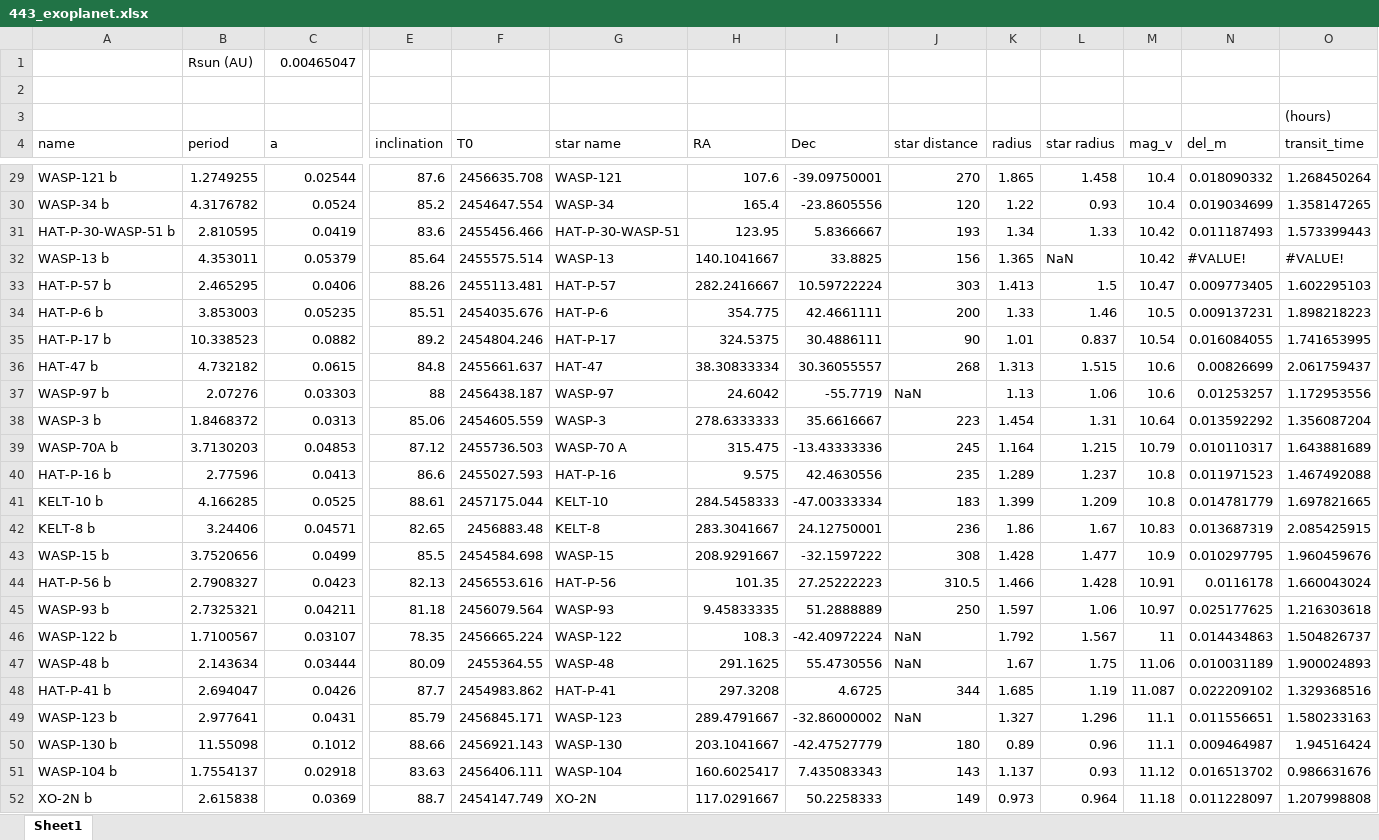
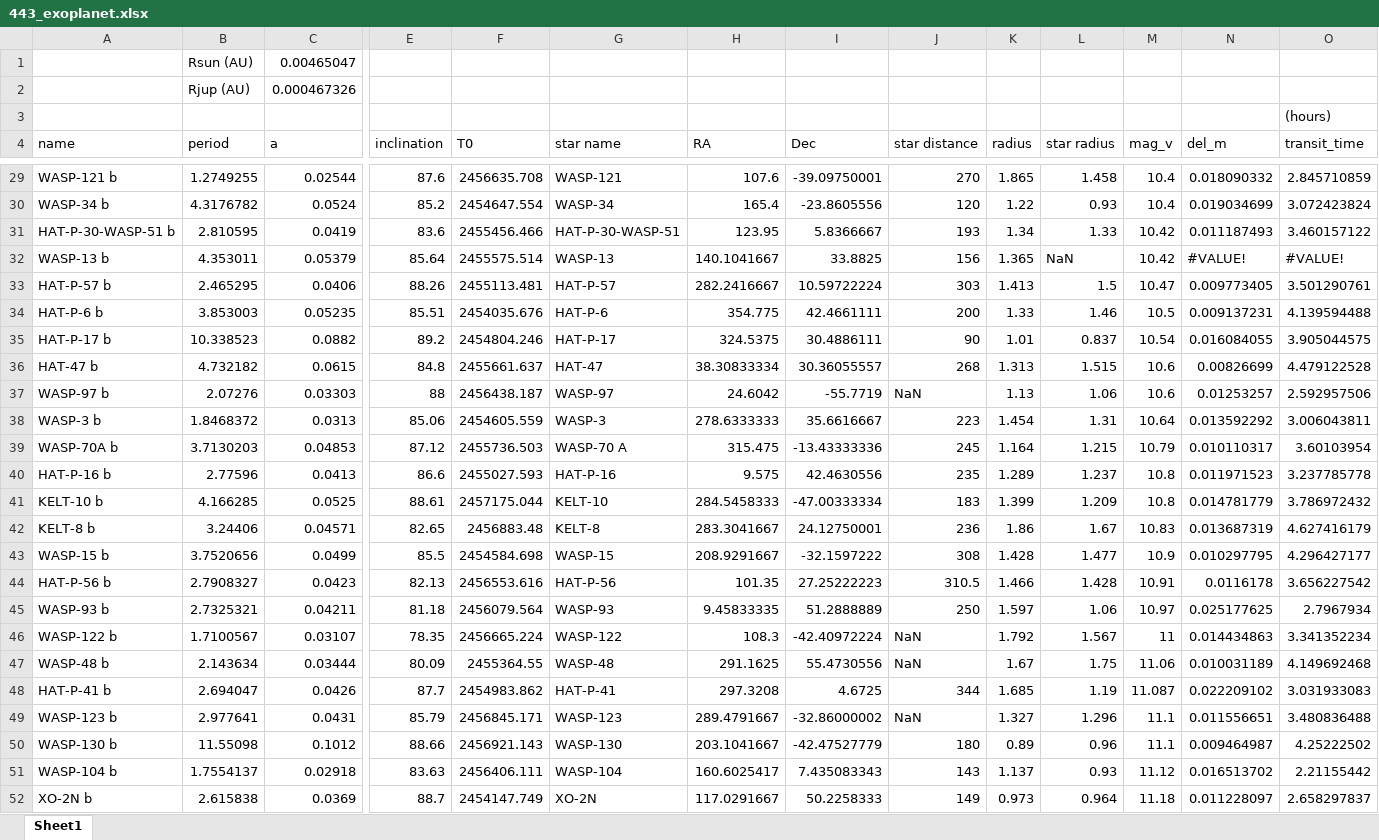
Before and after one commit to NamHoNguyen/443_Fall2016, an Excel workbook: 443_exoplanet.xlsx, sheet Sheet1, drawn as a sheet; only a part is shown, gaps mark what is left out; values as stored, in another font and other column widths than the file's, no cell formats; rows hold the shown columns only; the diff covers the shown part only; the diff names each change by its address in the sheet, - before the commit and + after, or states it on an @@ line.

Commit message:
fix transit time

```diff
--- a/443_exoplanet.xlsx (sheet Sheet1)
+++ b/443_exoplanet.xlsx (sheet Sheet1)
-row 2: (empty)
+row 2:  | Rjup (AU) | 0.000467326
-O29 (transit_time): 1.268450264
+O29 (transit_time): 2.845710859
-O30 (transit_time): 1.358147265
+O30 (transit_time): 3.072423824
-O31 (transit_time): 1.573399443
+O31 (transit_time): 3.460157122
-O33 (transit_time): 1.602295103
+O33 (transit_time): 3.501290761
-O34 (transit_time): 1.898218223
+O34 (transit_time): 4.139594488
-O35 (transit_time): 1.741653995
+O35 (transit_time): 3.905044575
-O36 (transit_time): 2.061759437
+O36 (transit_time): 4.479122528
-O37 (transit_time): 1.172953556
+O37 (transit_time): 2.592957506
-O38 (transit_time): 1.356087204
+O38 (transit_time): 3.006043811
-O39 (transit_time): 1.643881689
+O39 (transit_time): 3.60103954
-O40 (transit_time): 1.467492088
+O40 (transit_time): 3.237785778
-O41 (transit_time): 1.697821665
+O41 (transit_time): 3.786972432
-O42 (transit_time): 2.085425915
+O42 (transit_time): 4.627416179
-O43 (transit_time): 1.960459676
+O43 (transit_time): 4.296427177
-O44 (transit_time): 1.660043024
+O44 (transit_time): 3.656227542
-O45 (transit_time): 1.216303618
+O45 (transit_time): 2.7967934
-O46 (transit_time): 1.504826737
+O46 (transit_time): 3.341352234
-O47 (transit_time): 1.900024893
+O47 (transit_time): 4.149692468
-O48 (transit_time): 1.329368516
+O48 (transit_time): 3.031933083
-O49 (transit_time): 1.580233163
+O49 (transit_time): 3.480836488
-O50 (transit_time): 1.94516424
+O50 (transit_time): 4.25222502
-O51 (transit_time): 0.986631676
+O51 (transit_time): 2.21155442
-O52 (transit_time): 1.207998808
+O52 (transit_time): 2.658297837
```
Also changed, not shown: 70 edited cells elsewhere in this sheet, cell formats, formulas that keep their value.
